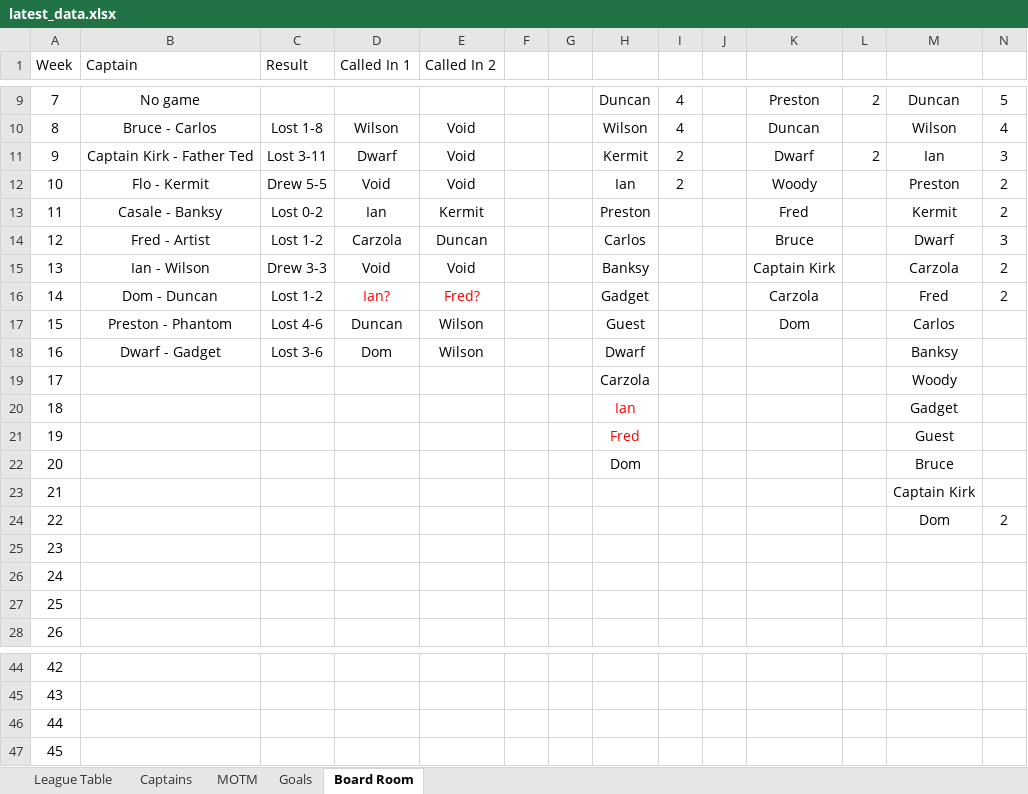
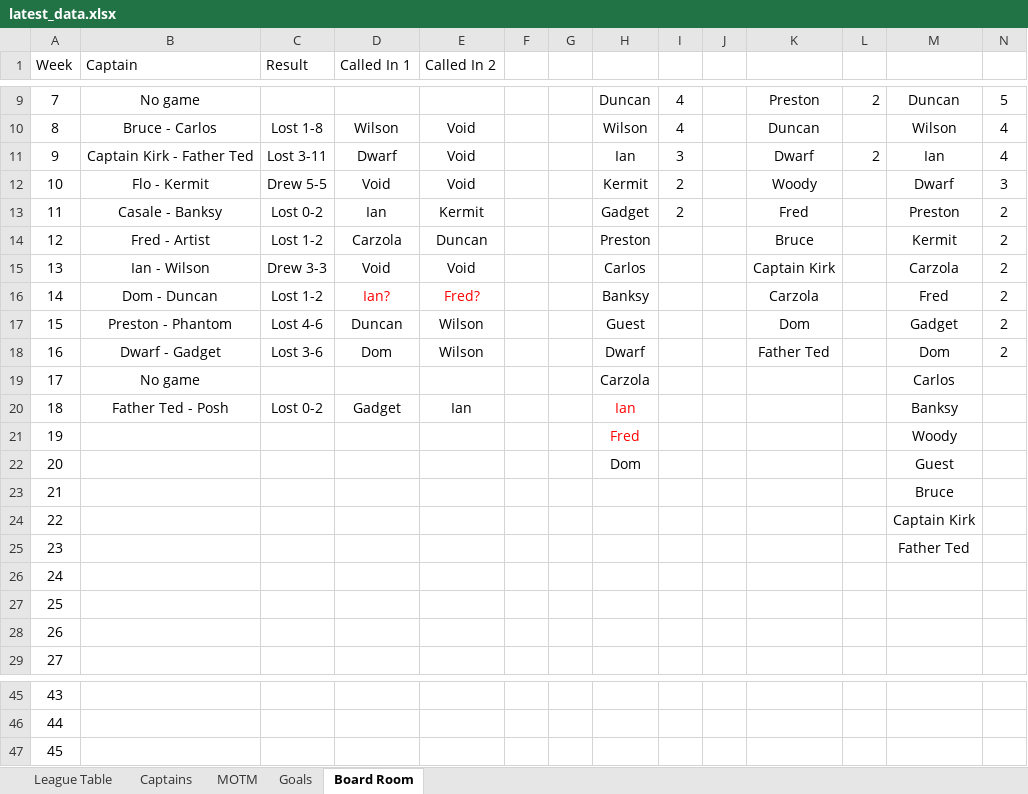
Before and after one commit to stateside2/marlow-dukes, an Excel workbook: data/latest_data.xlsx, sheet Board Room, drawn as a sheet; only a part is shown, gaps mark what is left out; values as stored, in another font and other column widths than the file's, no borders; removed rows and columns are numbered as before the commit, all else as after; the diff names each change by its address in the sheet, - before the commit and + after, or states it on an @@ line.

```diff
--- a/data/latest_data.xlsx (sheet Board Room)
+++ b/data/latest_data.xlsx (sheet Board Room)
-H11: Kermit
+H11: Ian
-I11: 2
+I11: 3
-N11: 3
+N11: 4
-H12: Ian
+H12: Kermit
-M12: Preston
+M12: Dwarf
-N12: 2
+N12: 3
-H13: Preston
+H13: Gadget
-I13: (empty)
+I13: 2
-M13: Kermit
+M13: Preston
-H14: Carlos
+H14: Preston
-M14: Dwarf
+M14: Kermit
-N14: 3
+N14: 2
-H15: Banksy
+H15: Carlos
-H16: Gadget
+H16: Banksy
-M17: Carlos
+M17: Gadget
-N17:N18: (empty)
+N17:N18: 2
-K18: (empty)
+K18: Father Ted
-M18: Banksy
+M18: Dom
+row 19: 17 | No game |  |  |  |  |  | Carzola |  |  |  |  | Carlos
+row 20: 18 | Father Ted - Posh | Lost 0-2 | Gadget | Ian |  |  | Ian |  |  |  |  | Banksy
@@ column A (Week) renumbered between rows 21 and 47 @@
-H21: Carzola
+H21: Fred
-H21 text colour: black
+H21 text colour: #FF0000
-row 20: 18 |  |  |  |  |  |  | Ian |  |  |  |  | Gadget
-row 21: 19 |  |  |  |  |  |  | Fred |  |  |  |  | Guest
-M22: Bruce
+M22: Guest
+row 23: 21 |  |  |  |  |  |  |  |  |  |  |  | Bruce
-row 24: 22 |  |  |  |  |  |  |  |  |  |  |  | Dom | 2
+row 25: 23 |  |  |  |  |  |  |  |  |  |  |  | Father Ted
-row 47: 45
```
Also changed, not shown: sheet League Table, sheet Captains, sheet Goals, sheet MOTM, formulas that keep their value, 1 other file.
